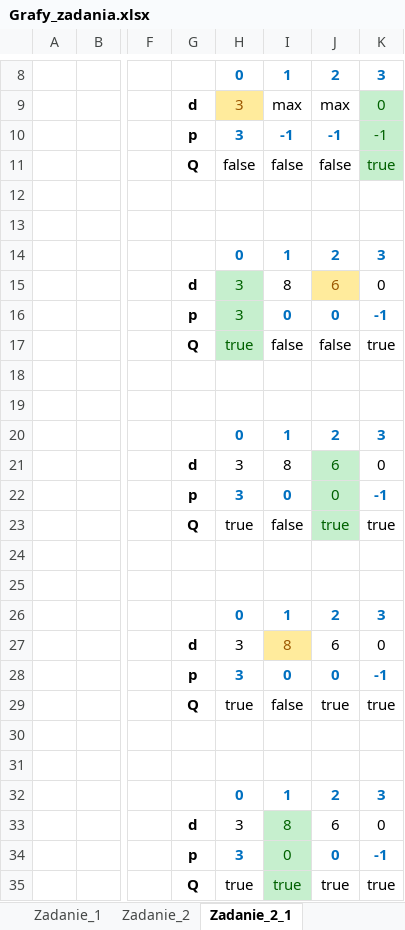
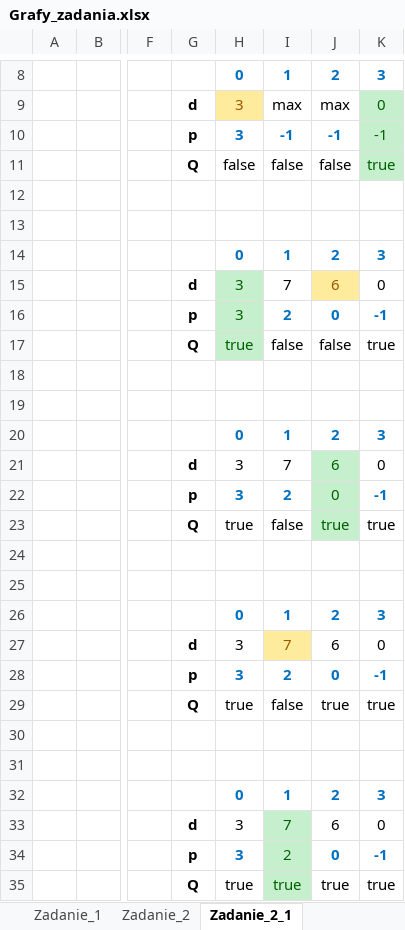
Before and after one commit to SzczepanGrela/AiSD, an Excel workbook: Lab3/excele/Grafy_zadania.xlsx, sheet Zadanie_2_1, drawn as a sheet; only a part is shown, gaps mark what is left out; values as stored, in another font and other column widths than the file's, no borders; charts and pictures not drawn; the diff names each change by its address in the sheet, - before the commit and + after, or states it on an @@ line.

```diff
--- a/Lab3/excele/Grafy_zadania.xlsx (sheet Zadanie_2_1)
+++ b/Lab3/excele/Grafy_zadania.xlsx (sheet Zadanie_2_1)
-I15: 8
+I15: 7
-I16: 0
+I16: 2
-I21: 8
+I21: 7
-I22: 0
+I22: 2
-I27: 8
+I27: 7
-I28: 0
+I28: 2
-I33: 8
+I33: 7
-I34: 0
+I34: 2
```
Also changed, not shown: charts or pictures, 1 other file.
